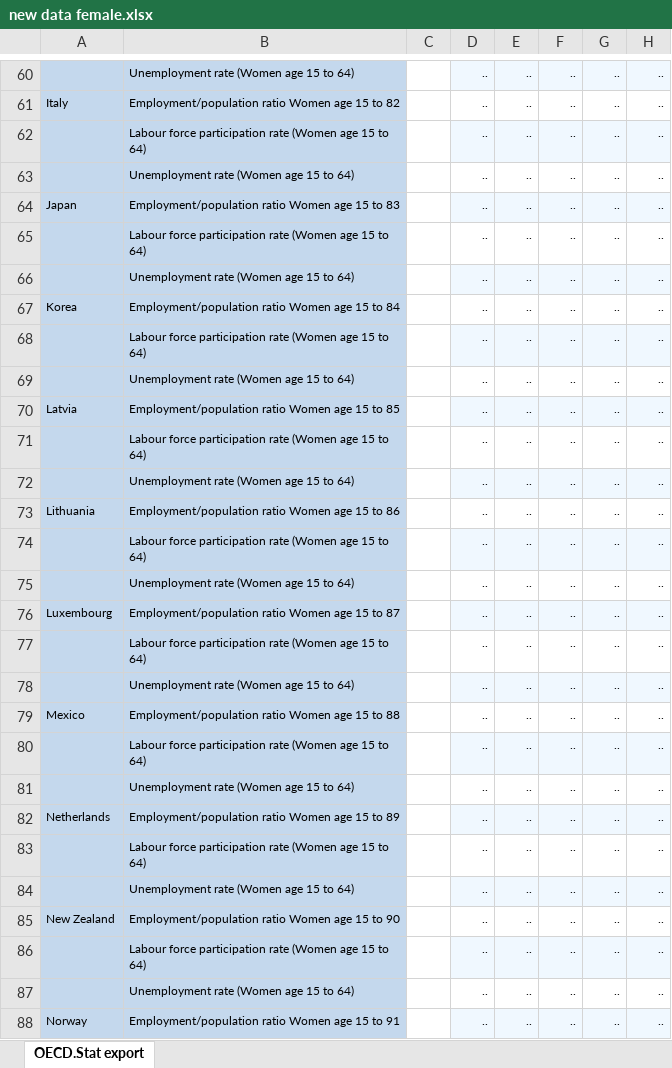
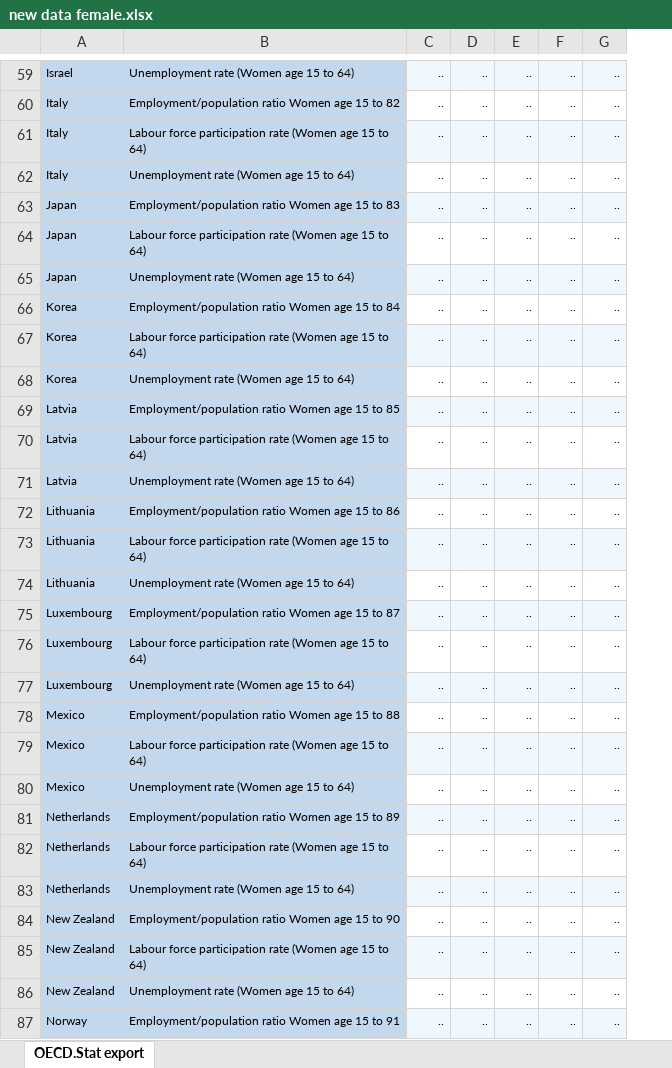
Before and after one commit to Jacopo21/MA_Thesis, an Excel workbook: Datasets/new data female.xlsx, sheet OECD.Stat export, drawn as a sheet; only a part is shown, gaps mark what is left out; values as stored, in another font and other column widths than the file's, no borders; removed rows and columns are numbered as before the commit, all else as after; the diff covers the shown part only; the diff names each change by its address in the sheet, - before the commit and + after, or states it on an @@ line.

```diff
--- a/Datasets/new data female.xlsx (sheet OECD.Stat export)
+++ b/Datasets/new data female.xlsx (sheet OECD.Stat export)
-column C, empty
-A59: (empty)
+A59: Israel
-A61:A62: (empty)
+A61:A62: Italy
-A64:A65: (empty)
+A64:A65: Japan
-A67:A68: (empty)
+A67:A68: Korea
-A70:A71: (empty)
+A70:A71: Latvia
-A73:A74: (empty)
+A73:A74: Lithuania
-A76:A77: (empty)
+A76:A77: Luxembourg
-A79:A80: (empty)
+A79:A80: Mexico
-A82:A83: (empty)
+A82:A83: Netherlands
-A85:A86: (empty)
+A85:A86: New Zealand
```
Also changed, not shown: 1 removed row and 100 edited cells elsewhere in this sheet, hidden cells, Datasets/real average annual wage growth.xlsx, 14 other files.
